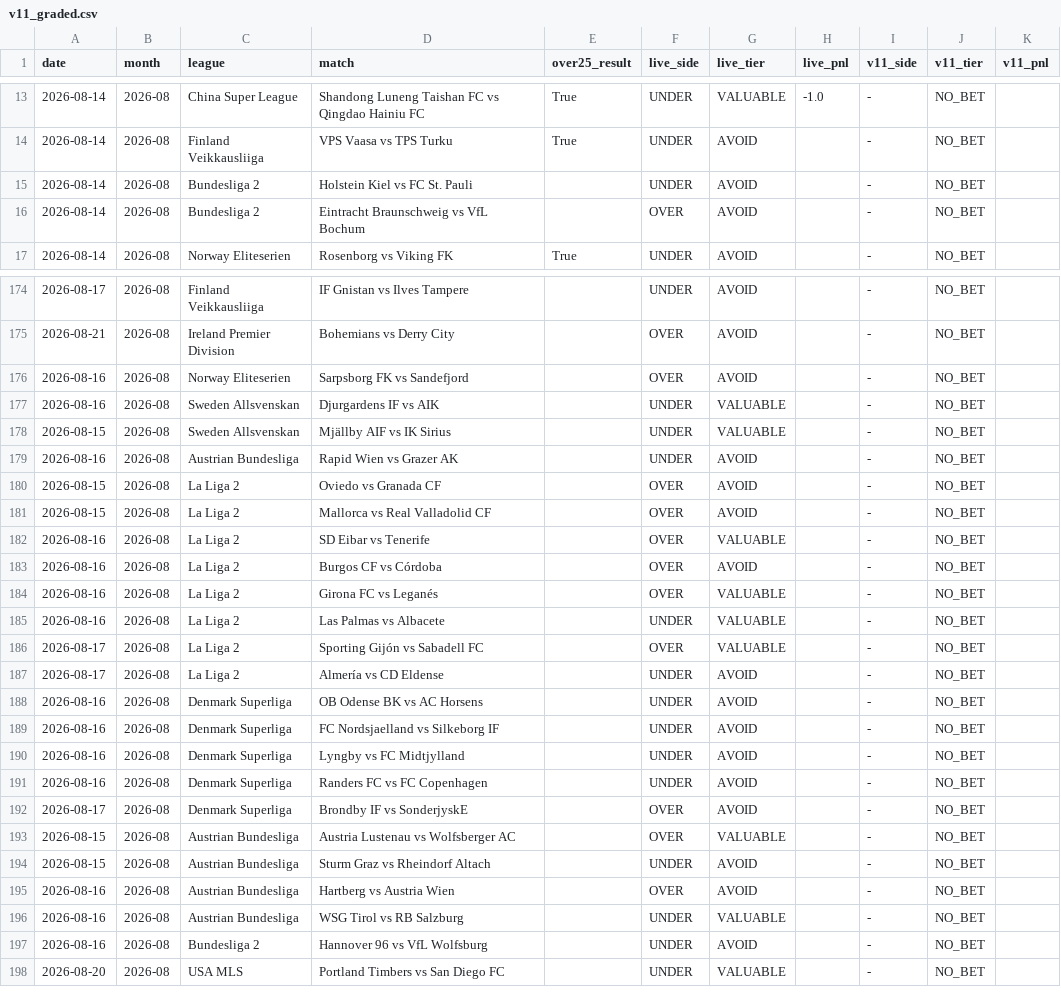
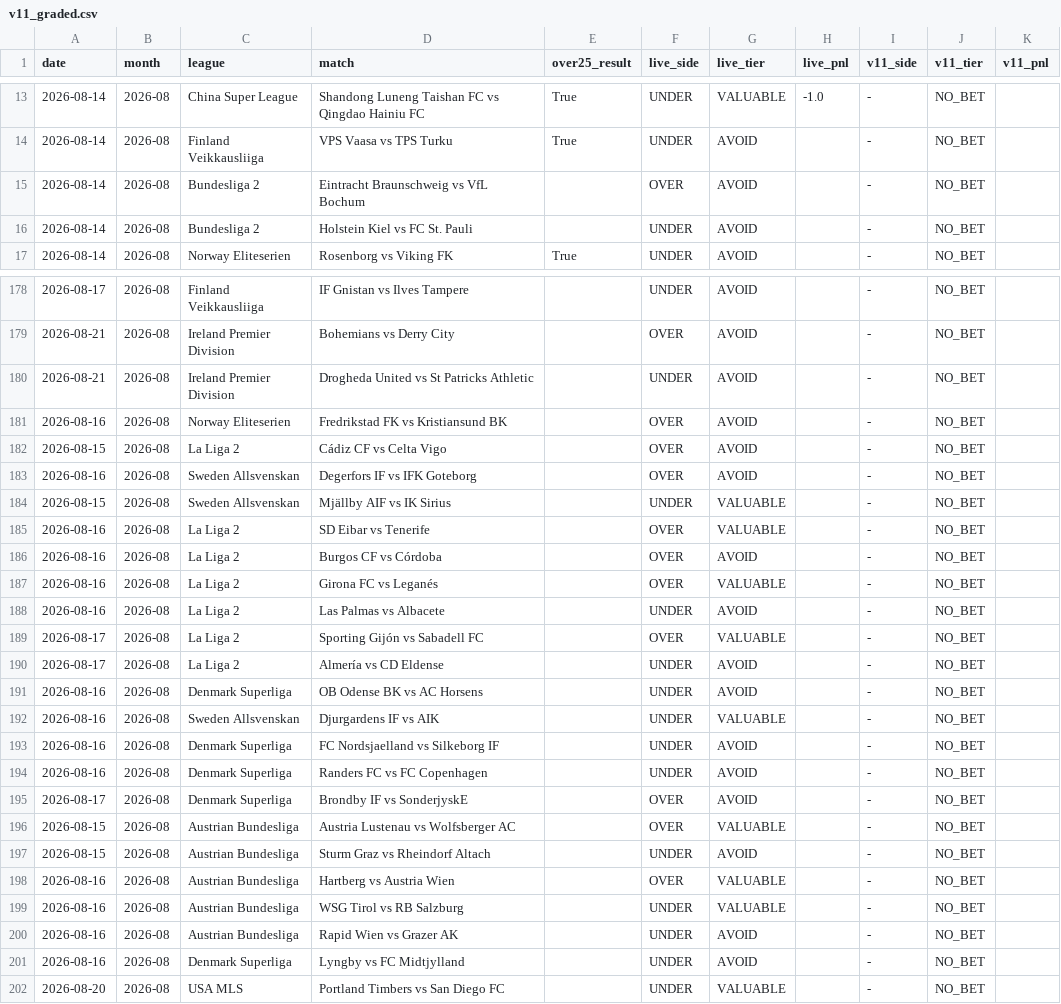
Before and after one commit to NevixAA/wowza_v11, a CSV file: output/v11_graded.csv, drawn as a sheet; only a part is shown, gaps mark what is left out; the diff covers the shown part only.

```diff
--- a/output/v11_graded.csv
+++ b/output/v11_graded.csv
@@ -14,4 +14,4 @@ date,month,league,match,over25_result,live_side,live_tier,live_pnl,v11_side,v11_
 2026-08-14,2026-08,Finland Veikkausliiga,VPS Vaasa vs TPS Turku,True,UNDER,AVOID,,-,NO_BET,
+2026-08-14,2026-08,Bundesliga 2,Eintracht Braunschweig vs VfL Bochum,,OVER,AVOID,,-,NO_BET,
 2026-08-14,2026-08,Bundesliga 2,Holstein Kiel vs FC St. Pauli,,UNDER,AVOID,,-,NO_BET,
-2026-08-14,2026-08,Bundesliga 2,Eintracht Braunschweig vs VfL Bochum,,OVER,AVOID,,-,NO_BET,
 2026-08-14,2026-08,Norway Eliteserien,Rosenborg vs Viking FK,True,UNDER,AVOID,,-,NO_BET,
@@ -175,8 +179,7 @@ date,month,league,match,over25_result,live_side,live_tier,live_pnl,v11_side,v11_
 2026-08-21,2026-08,Ireland Premier Division,Bohemians vs Derry City,,OVER,AVOID,,-,NO_BET,
-2026-08-16,2026-08,Norway Eliteserien,Sarpsborg FK vs Sandefjord,,OVER,AVOID,,-,NO_BET,
-2026-08-16,2026-08,Sweden Allsvenskan,Djurgardens IF vs AIK,,UNDER,VALUABLE,,-,NO_BET,
+2026-08-21,2026-08,Ireland Premier Division,Drogheda United vs St Patricks Athletic,,UNDER,AVOID,,-,NO_BET,
+2026-08-16,2026-08,Norway Eliteserien,Fredrikstad FK vs Kristiansund BK,,OVER,AVOID,,-,NO_BET,
+2026-08-15,2026-08,La Liga 2,Cádiz CF vs Celta Vigo,,OVER,AVOID,,-,NO_BET,
+2026-08-16,2026-08,Sweden Allsvenskan,Degerfors IF vs IFK Goteborg,,OVER,AVOID,,-,NO_BET,
 2026-08-15,2026-08,Sweden Allsvenskan,Mjällby AIF vs IK Sirius,,UNDER,VALUABLE,,-,NO_BET,
-2026-08-16,2026-08,Austrian Bundesliga,Rapid Wien vs Grazer AK,,UNDER,AVOID,,-,NO_BET,
-2026-08-15,2026-08,La Liga 2,Oviedo vs Granada CF,,OVER,AVOID,,-,NO_BET,
-2026-08-15,2026-08,La Liga 2,Mallorca vs Real Valladolid CF,,OVER,AVOID,,-,NO_BET,
 2026-08-16,2026-08,La Liga 2,SD Eibar vs Tenerife,,OVER,VALUABLE,,-,NO_BET,
@@ -184,3 +187,3 @@ date,month,league,match,over25_result,live_side,live_tier,live_pnl,v11_side,v11_
 2026-08-16,2026-08,La Liga 2,Girona FC vs Leganés,,OVER,VALUABLE,,-,NO_BET,
-2026-08-16,2026-08,La Liga 2,Las Palmas vs Albacete,,UNDER,VALUABLE,,-,NO_BET,
+2026-08-16,2026-08,La Liga 2,Las Palmas vs Albacete,,UNDER,AVOID,,-,NO_BET,
 2026-08-17,2026-08,La Liga 2,Sporting Gijón vs Sabadell FC,,OVER,VALUABLE,,-,NO_BET,
@@ -188,4 +191,4 @@ date,month,league,match,over25_result,live_side,live_tier,live_pnl,v11_side,v11_
 2026-08-16,2026-08,Denmark Superliga,OB Odense BK vs AC Horsens,,UNDER,AVOID,,-,NO_BET,
+2026-08-16,2026-08,Sweden Allsvenskan,Djurgardens IF vs AIK,,UNDER,VALUABLE,,-,NO_BET,
 2026-08-16,2026-08,Denmark Superliga,FC Nordsjaelland vs Silkeborg IF,,UNDER,AVOID,,-,NO_BET,
-2026-08-16,2026-08,Denmark Superliga,Lyngby vs FC Midtjylland,,UNDER,AVOID,,-,NO_BET,
 2026-08-16,2026-08,Denmark Superliga,Randers FC vs FC Copenhagen,,UNDER,AVOID,,-,NO_BET,
@@ -194,5 +197,6 @@ date,month,league,match,over25_result,live_side,live_tier,live_pnl,v11_side,v11_
 2026-08-15,2026-08,Austrian Bundesliga,Sturm Graz vs Rheindorf Altach,,UNDER,AVOID,,-,NO_BET,
-2026-08-16,2026-08,Austrian Bundesliga,Hartberg vs Austria Wien,,OVER,AVOID,,-,NO_BET,
+2026-08-16,2026-08,Austrian Bundesliga,Hartberg vs Austria Wien,,OVER,VALUABLE,,-,NO_BET,
 2026-08-16,2026-08,Austrian Bundesliga,WSG Tirol vs RB Salzburg,,UNDER,VALUABLE,,-,NO_BET,
-2026-08-16,2026-08,Bundesliga 2,Hannover 96 vs VfL Wolfsburg,,UNDER,AVOID,,-,NO_BET,
+2026-08-16,2026-08,Austrian Bundesliga,Rapid Wien vs Grazer AK,,UNDER,AVOID,,-,NO_BET,
+2026-08-16,2026-08,Denmark Superliga,Lyngby vs FC Midtjylland,,UNDER,AVOID,,-,NO_BET,
 2026-08-20,2026-08,USA MLS,Portland Timbers vs San Diego FC,,UNDER,VALUABLE,,-,NO_BET,
```
Also changed, not shown: 7 added rows, 1 removed row, 34 moved rows and 19 edited cells elsewhere in this file, output/v11_shadow_log.csv.
